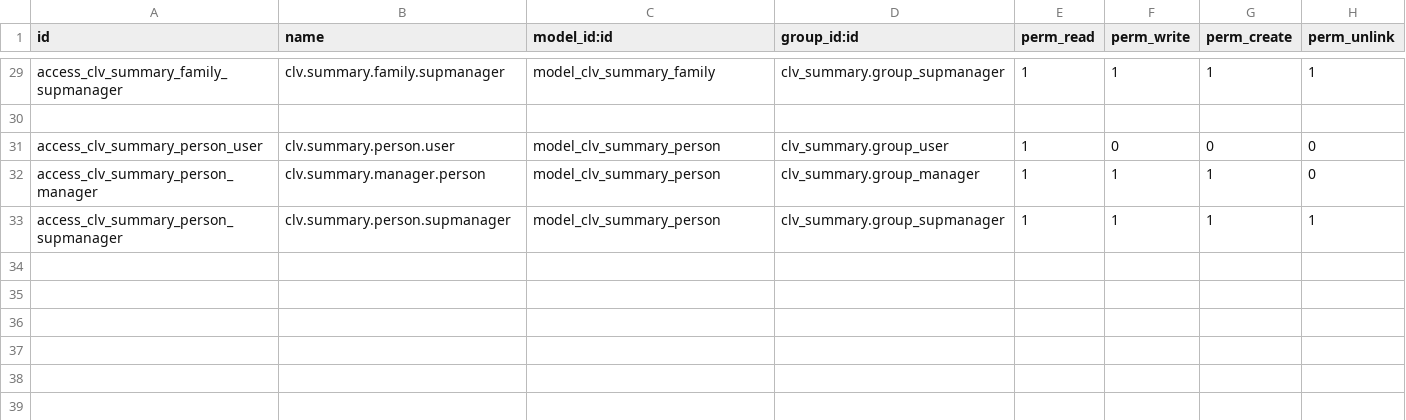
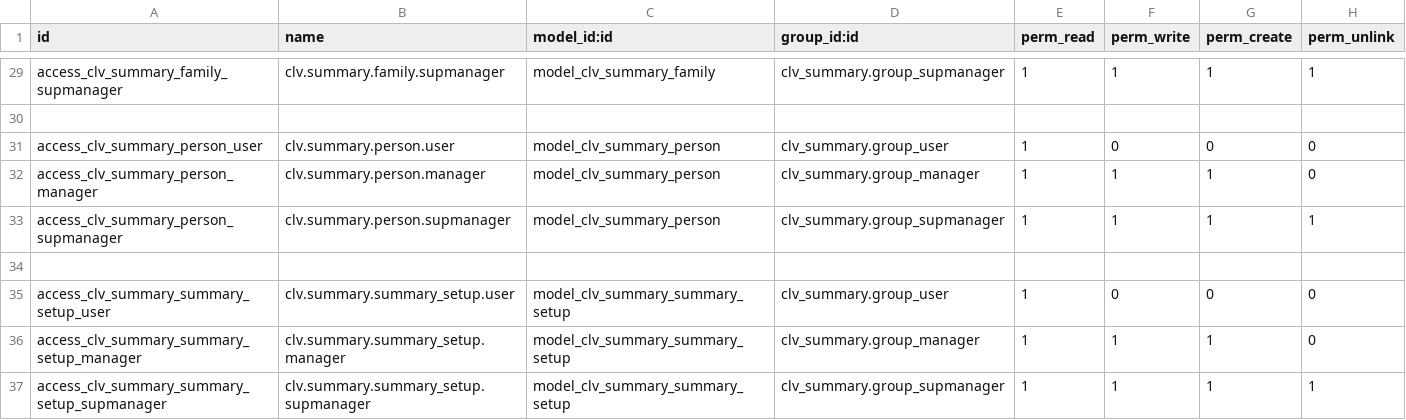
Before and after one commit to CLVsol/clvsol_odoo_addons_summary_jcafb, a CSV file: clv_summary_jcafb/security/ir.model.access.csv, drawn as a sheet; only a part is shown, gaps mark what is left out; the diff covers the shown part only.

Commit message:
[IMP] clv_summary_jcafb (IMP security/ir.model.access.csv)

```diff
--- a/clv_summary_jcafb/security/ir.model.access.csv
+++ b/clv_summary_jcafb/security/ir.model.access.csv
@@ -31,3 +31,7 @@ access_clv_summary_family_supmanager,clv.summary.family.supmanager,model_clv_sum
 access_clv_summary_person_user,clv.summary.person.user,model_clv_summary_person,clv_summary.group_user,1,0,0,0
-access_clv_summary_person_manager,clv.summary.manager.person,model_clv_summary_person,clv_summary.group_manager,1,1,1,0
+access_clv_summary_person_manager,clv.summary.person.manager,model_clv_summary_person,clv_summary.group_manager,1,1,1,0
 access_clv_summary_person_supmanager,clv.summary.person.supmanager,model_clv_summary_person,clv_summary.group_supmanager,1,1,1,1
+
+access_clv_summary_summary_setup_user,clv.summary.summary_setup.user,model_clv_summary_summary_setup,clv_summary.group_user,1,0,0,0
+access_clv_summary_summary_setup_manager,clv.summary.summary_setup.manager,model_clv_summary_summary_setup,clv_summary.group_manager,1,1,1,0
+access_clv_summary_summary_setup_supmanager,clv.summary.summary_setup.supmanager,model_clv_summary_summary_setup,clv_summary.group_supmanager,1,1,1,1
```
Also changed, not shown: 7 edited cells elsewhere in this file.
